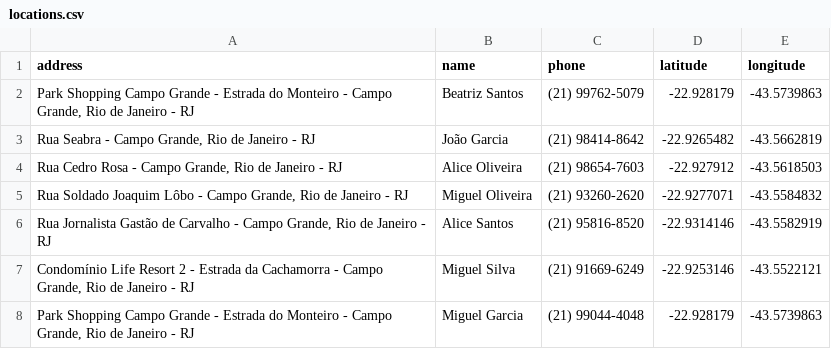
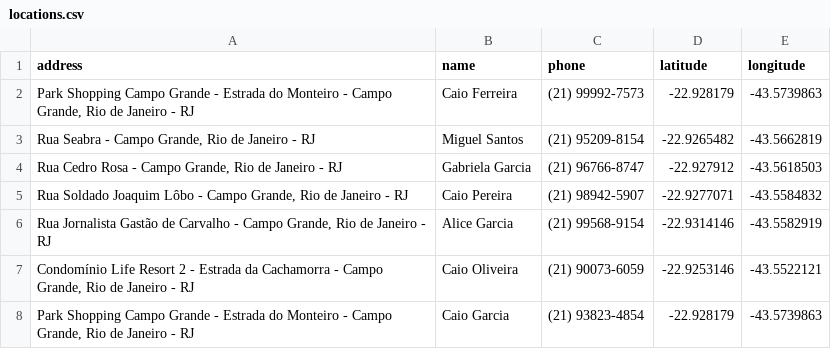
Before and after one commit to Moscarde/django_leafletjs, a CSV file: data/locations.csv, drawn as a sheet.

```diff
--- a/data/locations.csv
+++ b/data/locations.csv
@@ -1,8 +1,8 @@
 address,name,phone,latitude,longitude
-"Park Shopping Campo Grande - Estrada do Monteiro - Campo Grande, Rio de Janeiro - RJ",Beatriz Santos,(21) 99762-5079,-22.928179,-43.5739863
-"Rua Seabra - Campo Grande, Rio de Janeiro - RJ",João Garcia,(21) 98414-8642,-22.9265482,-43.5662819
-"Rua Cedro Rosa - Campo Grande, Rio de Janeiro - RJ",Alice Oliveira,(21) 98654-7603,-22.927912,-43.5618503
-"Rua Soldado Joaquim Lôbo - Campo Grande, Rio de Janeiro - RJ",Miguel Oliveira,(21) 93260-2620,-22.9277071,-43.5584832
-"Rua Jornalista Gastão de Carvalho - Campo Grande, Rio de Janeiro - RJ",Alice Santos,(21) 95816-8520,-22.9314146,-43.5582919
-"Condomínio Life Resort 2 - Estrada da Cachamorra - Campo Grande, Rio de Janeiro - RJ",Miguel Silva,(21) 91669-6249,-22.9253146,-43.5522121
-"Park Shopping Campo Grande - Estrada do Monteiro - Campo Grande, Rio de Janeiro - RJ",Miguel Garcia,(21) 99044-4048,-22.928179,-43.5739863
+"Park Shopping Campo Grande - Estrada do Monteiro - Campo Grande, Rio de Janeiro - RJ",Caio Ferreira,(21) 99992-7573,-22.928179,-43.5739863
+"Rua Seabra - Campo Grande, Rio de Janeiro - RJ",Miguel Santos,(21) 95209-8154,-22.9265482,-43.5662819
+"Rua Cedro Rosa - Campo Grande, Rio de Janeiro - RJ",Gabriela Garcia,(21) 96766-8747,-22.927912,-43.5618503
+"Rua Soldado Joaquim Lôbo - Campo Grande, Rio de Janeiro - RJ",Caio Pereira,(21) 98942-5907,-22.9277071,-43.5584832
+"Rua Jornalista Gastão de Carvalho - Campo Grande, Rio de Janeiro - RJ",Alice Garcia,(21) 99568-9154,-22.9314146,-43.5582919
+"Condomínio Life Resort 2 - Estrada da Cachamorra - Campo Grande, Rio de Janeiro - RJ",Caio Oliveira,(21) 90073-6059,-22.9253146,-43.5522121
+"Park Shopping Campo Grande - Estrada do Monteiro - Campo Grande, Rio de Janeiro - RJ",Caio Garcia,(21) 93823-4854,-22.928179,-43.5739863
```
Also changed, not shown: 2 other files.
